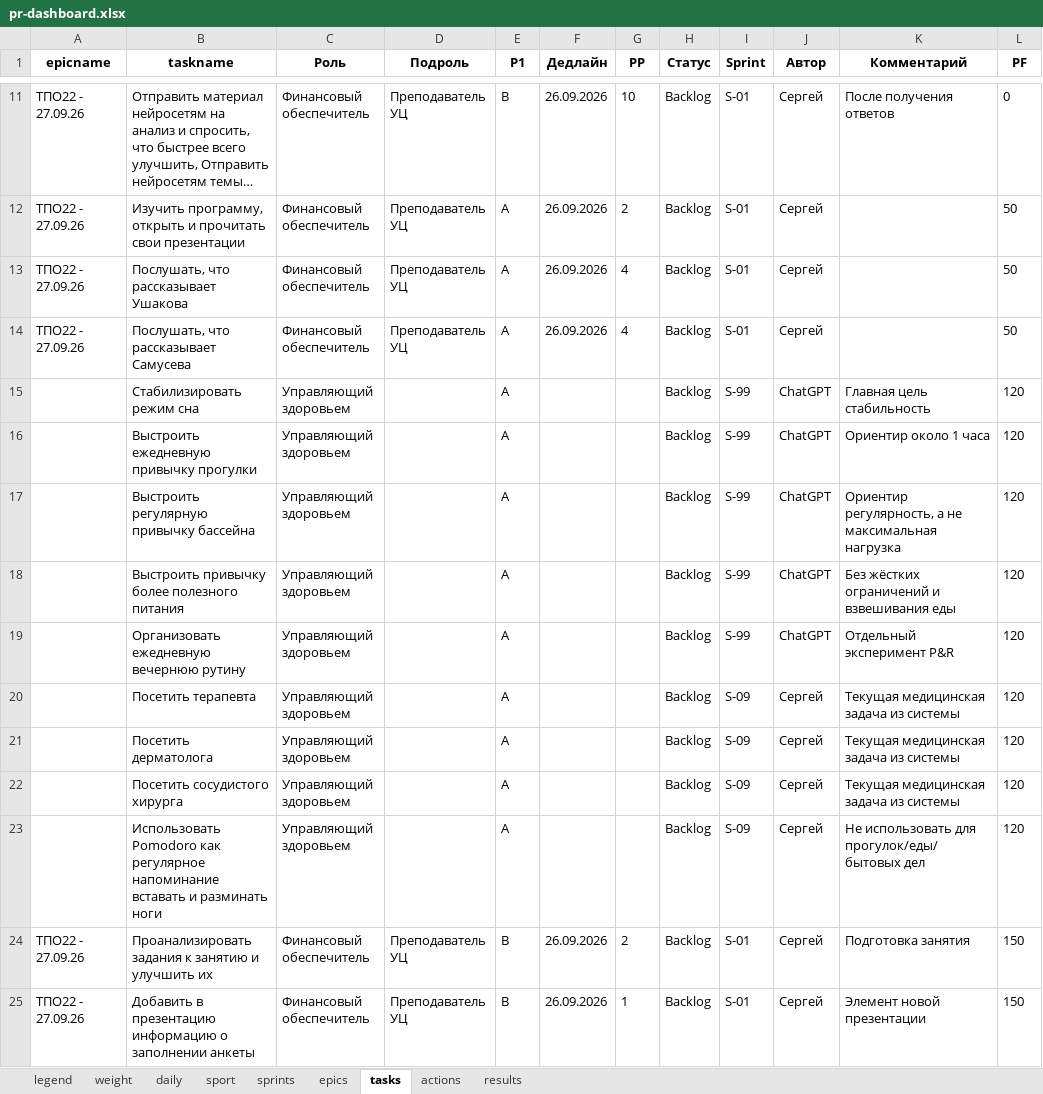
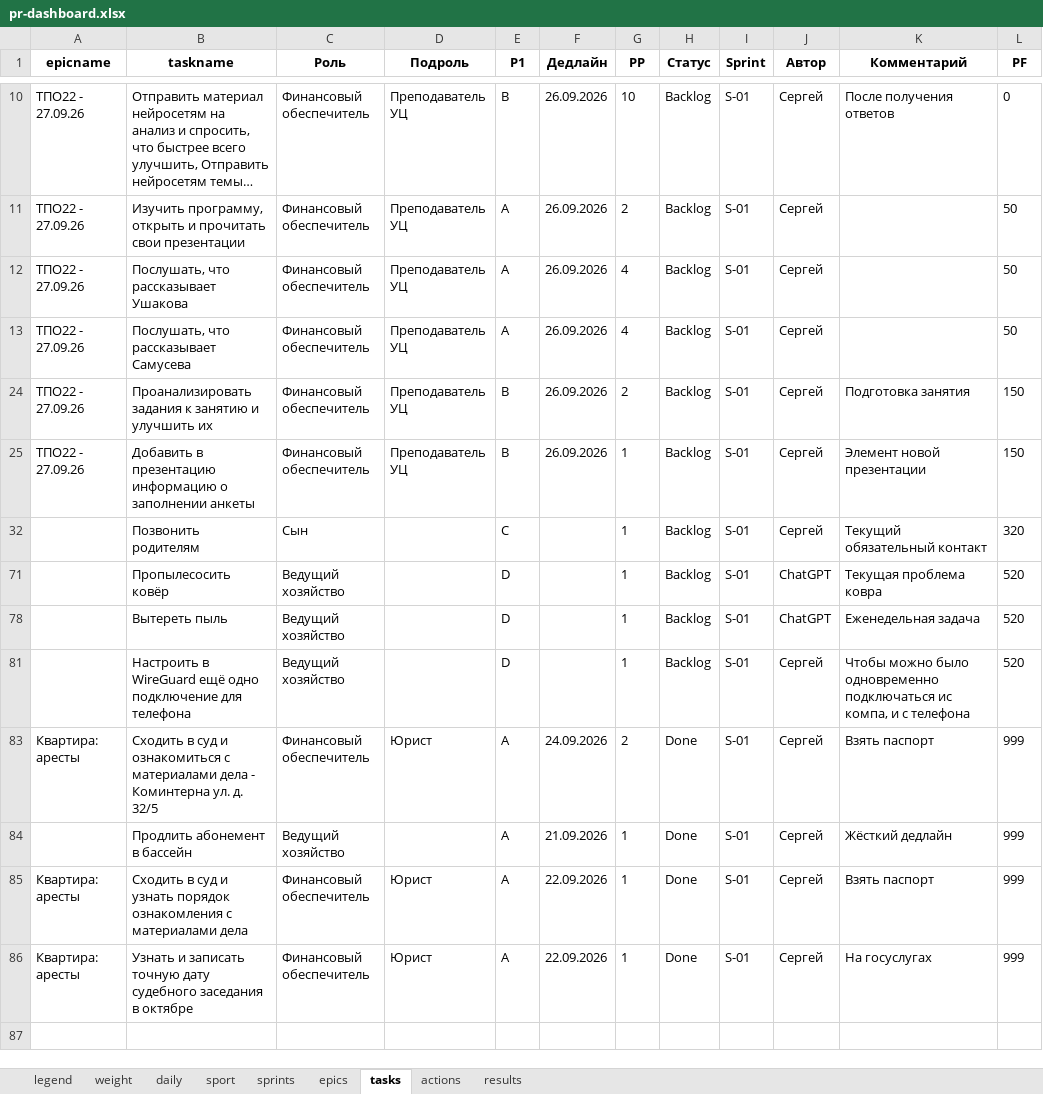
Before and after one commit to slqamsk/pr, an Excel workbook: files/pr-dashboard.xlsx, sheet tasks, drawn as a sheet; only a part is shown, gaps mark what is left out; the shorter side is filled out with more unchanged rows; long unchanged cells end in …; values as stored, in another font and other column widths than the file's, no borders; charts and pictures not drawn; the diff covers the shown part only; the diff names each change by its address in the sheet, - before the commit and + after, or states it on an @@ line.

```diff
--- a/files/pr-dashboard.xlsx (sheet tasks)
+++ b/files/pr-dashboard.xlsx (sheet tasks)
@@ row 15 hidden:  | Стабилизировать режим сна | Управляющий здоровьем |  | A |  |  | Backlog | S-99 | ChatGPT | Главная цель стабильность | 120 @@
@@ row 16 hidden:  | Выстроить ежедневную привычку прогулки | Управляющий здоровьем |  | A |  |  | Backlog | S-99 | ChatGPT | Ориентир около 1 часа | 120 @@
@@ row 17 hidden:  | Выстроить регулярную привычку бассейна | Управляющий здоровьем |  | A |  |  | Backlog | S-99 | ChatGPT | Ориентир регулярность, а не максимальная нагрузка | 120 @@
@@ row 18 hidden:  | Выстроить привычку более полезного питания | Управляющий здоровьем |  | A |  |  | Backlog | S-99 | ChatGPT | Без жёстких ограничений и взвешивания еды | 120 @@
@@ row 19 hidden:  | Организовать ежедневную вечернюю рутину | Управляющий здоровьем |  | A |  |  | Backlog | S-99 | ChatGPT | Отдельный эксперимент P&R | 120 @@
@@ row 20 hidden:  | Посетить терапевта | Управляющий здоровьем |  | A |  |  | Backlog | S-09 | Сергей | Текущая медицинская задача из системы | 120 @@
@@ row 21 hidden:  | Посетить дерматолога | Управляющий здоровьем |  | A |  |  | Backlog | S-09 | Сергей | Текущая медицинская задача из системы | 120 @@
@@ row 22 hidden:  | Посетить сосудистого хирурга | Управляющий здоровьем |  | A |  |  | Backlog | S-09 | Сергей | Текущая медицинская задача из системы | 120 @@
@@ row 23 hidden:  | Использовать Pomodoro как регулярное напоминание вставать и разминать ноги | Управляющий здоровьем |  | A |  |  | Backlog | S-09 | Сергей | Не использовать для прогулок/еды/бытовых дел | 120 @@
```
Also changed, not shown: 1 removed row, 53 hidden or unhidden rows and 7 edited cells elsewhere in this sheet, sheet sport, formulas that keep their value, hidden cells, 5 other files.
